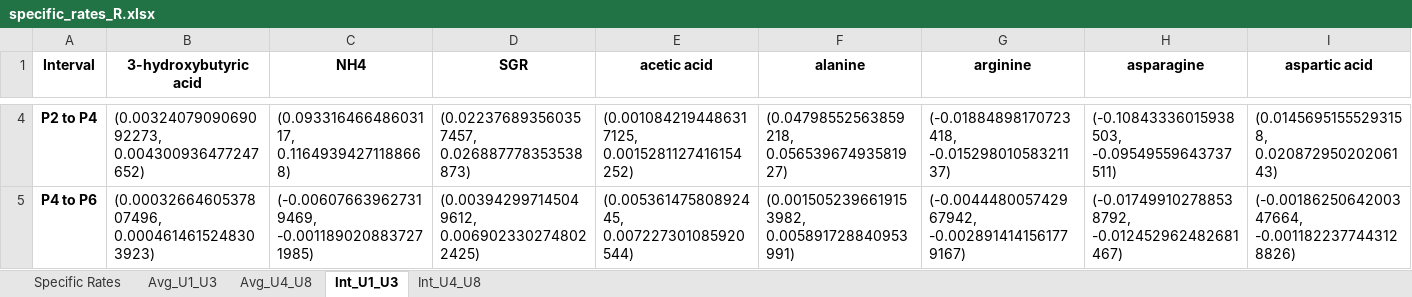
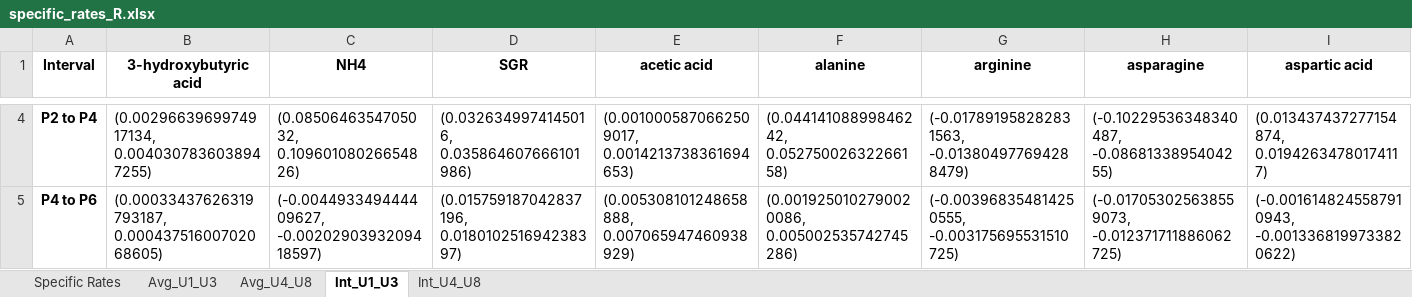
Before and after one commit to LewisLabUCSD/iCHO3K, an Excel workbook: Data/ZeLa Data/specific_rates_R.xlsx, sheet Int_U1_U3, drawn as a sheet; only a part is shown, gaps mark what is left out; values as stored, in another font and other column widths than the file's, no borders; the diff covers the shown part only; the diff names each change by its address in the sheet, - before the commit and + after, or states it on an @@ line.

```diff
--- a/Data/ZeLa Data/specific_rates_R.xlsx (sheet Int_U1_U3)
+++ b/Data/ZeLa Data/specific_rates_R.xlsx (sheet Int_U1_U3)
-B4 (3-hydroxybutyric acid): (0.0032407909069092273, 0.004300936477247652)
+B4 (3-hydroxybutyric acid): (0.0029663969974917134, 0.0040307836038947255)
-C4 (NH4): (0.09331646648603117, 0.11649394271188668)
+C4 (NH4): (0.0850646354705032, 0.10960108026654826)
-D4 (SGR): (0.022376893560357457, 0.026887778353538873)
+D4 (SGR): (0.0326349974145016, 0.035864607666101986)
-E4 (acetic acid): (0.0010842194486317125, 0.0015281127416154252)
+E4 (acetic acid): (0.0010005870662509017, 0.0014213738361694653)
-F4 (alanine): (0.04798552563859218, 0.05653967493581927)
+F4 (alanine): (0.04414108899846242, 0.05275002632266158)
-G4 (arginine): (-0.01884898170723418, -0.01529801058321137)
+G4 (arginine): (-0.017891958282831563, -0.013804977694288479)
-H4 (asparagine): (-0.10843336015938503, -0.09549559643737511)
+H4 (asparagine): (-0.10229536348340487, -0.0868133895404255)
-I4 (aspartic acid): (0.01456951555293158, 0.02087295020206143)
+I4 (aspartic acid): (0.013437437277154874, 0.01942634780174117)
-B5 (3-hydroxybutyric acid): (0.0003266460537807496, 0.0004614615248303923)
+B5 (3-hydroxybutyric acid): (0.00033437626319793187, 0.00043751600702068605)
-C5 (NH4): (-0.006076639627319469, -0.0011890208837271985)
+C5 (NH4): (-0.004493349444409627, -0.0020290393209418597)
-D5 (SGR): (0.003942997145049612, 0.0069023302748022425)
+D5 (SGR): (0.015759187042837196, 0.018010251694238397)
-E5 (acetic acid): (0.00536147580892445, 0.007227301085920544)
+E5 (acetic acid): (0.005308101248658888, 0.007065947460938929)
-F5 (alanine): (0.0015052396619153982, 0.005891728840953991)
+F5 (alanine): (0.0019250102790020086, 0.005002535742745286)
-G5 (arginine): (-0.004448005742967942, -0.0028914141561779167)
+G5 (arginine): (-0.003968354814250555, -0.003175695531510725)
-H5 (asparagine): (-0.017499102788538792, -0.012452962482681467)
+H5 (asparagine): (-0.017053025638559073, -0.012371711886062725)
-I5 (aspartic acid): (-0.0018625064200347664, -0.0011822377443128826)
+I5 (aspartic acid): (-0.0016148245587910943, -0.0013368199733820622)
```
Also changed, not shown: 190 edited cells elsewhere in this sheet, sheet Specific Rates, sheet Avg_U1_U3, sheet Avg_U4_U8, sheet Int_U4_U8, Data/ZeLa Data/processing_ELN_Excel data sheet_Bio141 to Bio148.xlsx, 8 other files.
